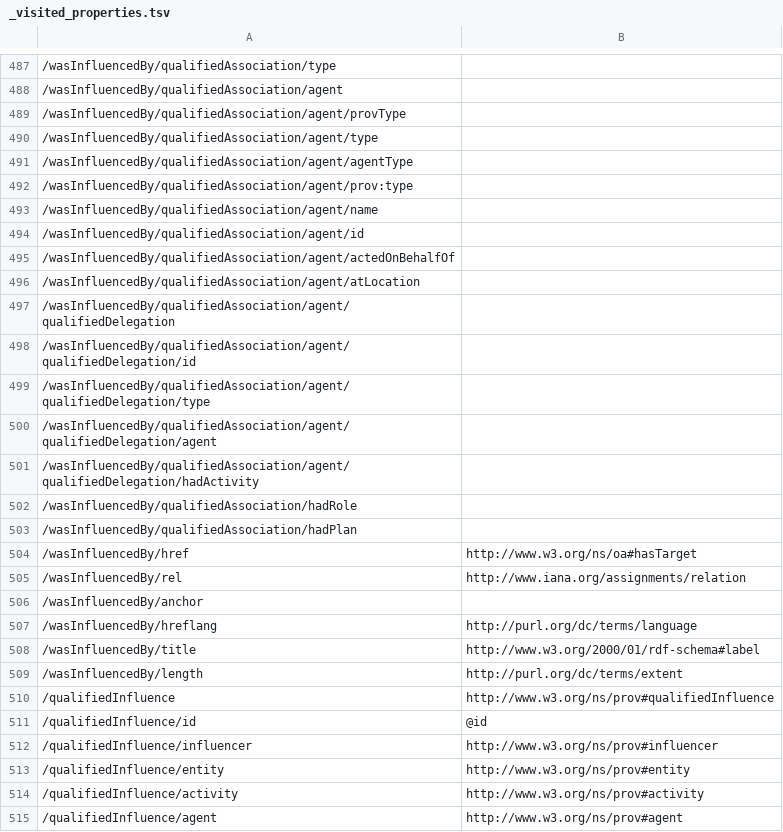
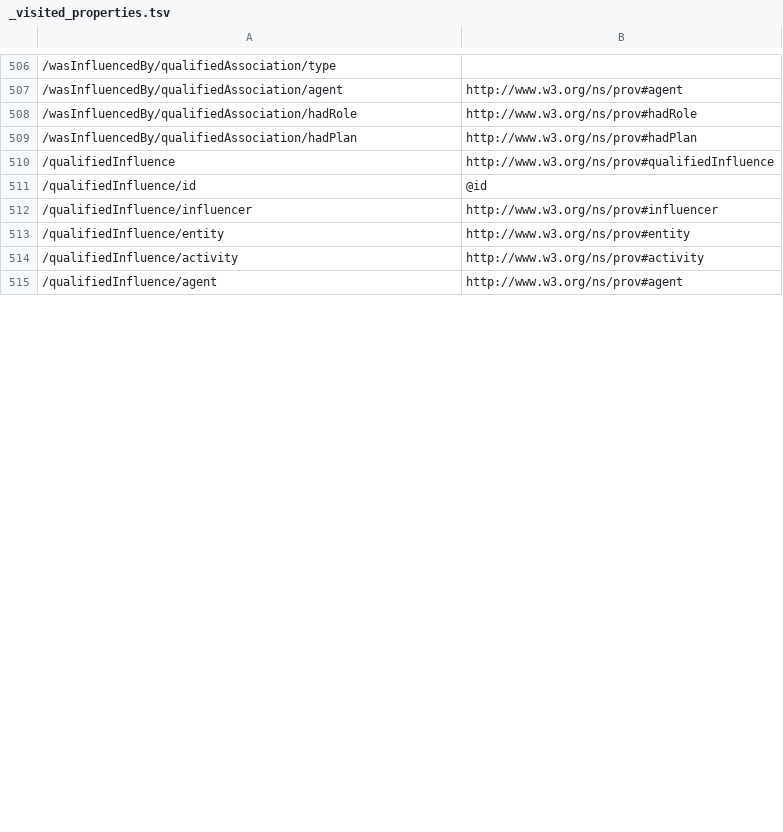
Before and after one commit to ogcincubator/bblocks-openscience, a TSV file: build/annotated/osc/geodcat-stac-earthcode/common/_visited_properties.tsv, drawn as a sheet; only a part is shown, gaps mark what is left out; removed rows and columns are numbered as before the commit, all else as after; the diff covers the shown part only; the diff names each change by its address in the sheet, - before the commit and + after, or states it on an @@ line.

```diff
--- a/build/annotated/osc/geodcat-stac-earthcode/common/_visited_properties.tsv
+++ b/build/annotated/osc/geodcat-stac-earthcode/common/_visited_properties.tsv
-B507: (empty)
+B507: http://www.w3.org/ns/prov#agent
-row 489: /wasInfluencedBy/qualifiedAssociation/agent/provType
-row 490: /wasInfluencedBy/qualifiedAssociation/agent/type
-row 491: /wasInfluencedBy/qualifiedAssociation/agent/agentType
-row 492: /wasInfluencedBy/qualifiedAssociation/agent/prov:type
-row 493: /wasInfluencedBy/qualifiedAssociation/agent/name
-row 494: /wasInfluencedBy/qualifiedAssociation/agent/id
-row 495: /wasInfluencedBy/qualifiedAssociation/agent/actedOnBehalfOf
-row 496: /wasInfluencedBy/qualifiedAssociation/agent/atLocation
-row 497: /wasInfluencedBy/qualifiedAssociation/agent/qualifiedDelegation
-row 498: /wasInfluencedBy/qualifiedAssociation/agent/qualifiedDelegation/id
-row 499: /wasInfluencedBy/qualifiedAssociation/agent/qualifiedDelegation/type
-row 500: /wasInfluencedBy/qualifiedAssociation/agent/qualifiedDelegation/agent
-row 501: /wasInfluencedBy/qualifiedAssociation/agent/qualifiedDelegation/hadActivity
-B508: (empty)
+B508: http://www.w3.org/ns/prov#hadRole
-B509: (empty)
+B509: http://www.w3.org/ns/prov#hadPlan
-row 504: /wasInfluencedBy/href | http://www.w3.org/ns/oa#hasTarget
-row 505: /wasInfluencedBy/rel | http://www.iana.org/assignments/relation
-row 506: /wasInfluencedBy/anchor
-row 507: /wasInfluencedBy/hreflang | http://purl.org/dc/terms/language
-row 508: /wasInfluencedBy/title | http://www.w3.org/2000/01/rdf-schema#label
-row 509: /wasInfluencedBy/length | http://purl.org/dc/terms/extent
```
Also changed, not shown: 19 added rows and 57 edited cells elsewhere in this file, build/annotated/osc/geodcat-stac-earthcode/experiments/_visited_properties.tsv, build/annotated/osc/geodcat-stac-earthcode/products/_visited_properties.tsv, 46 other files.
